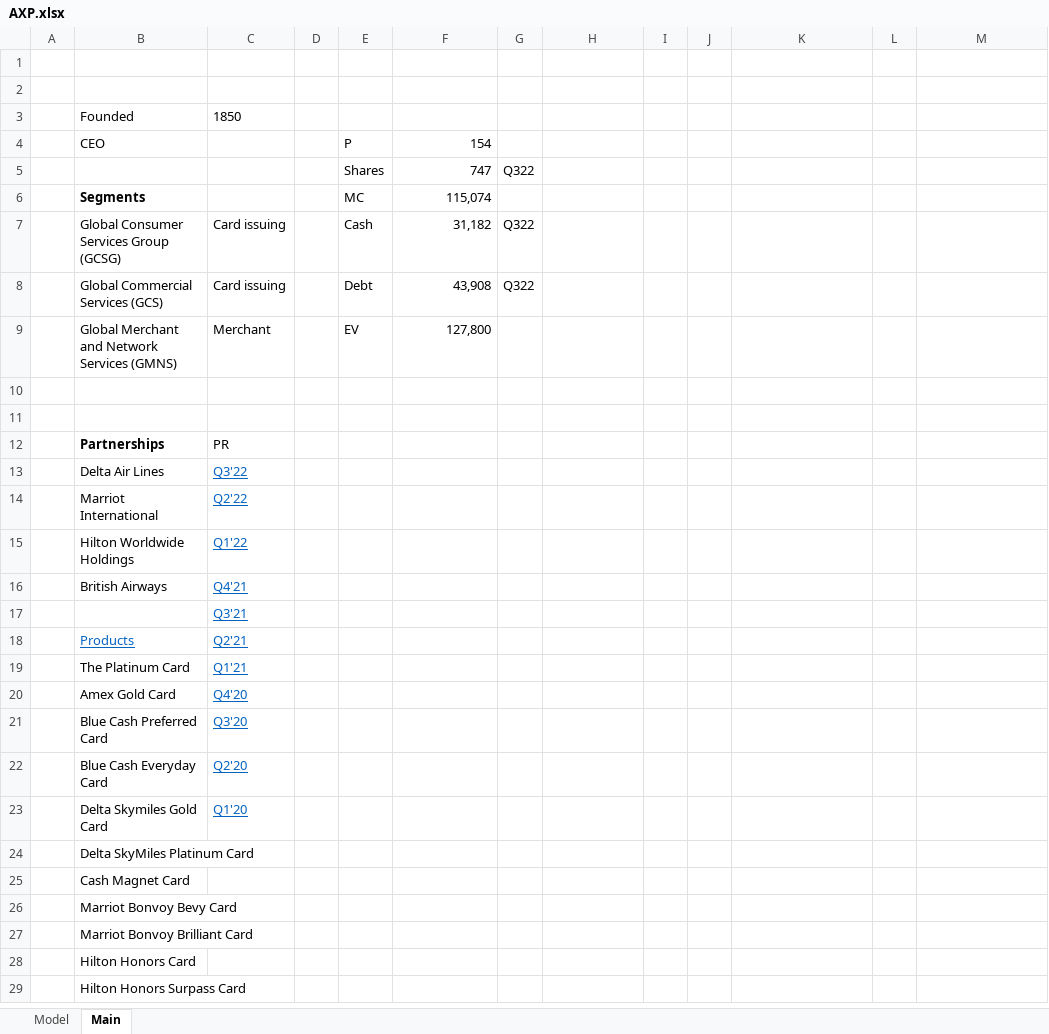
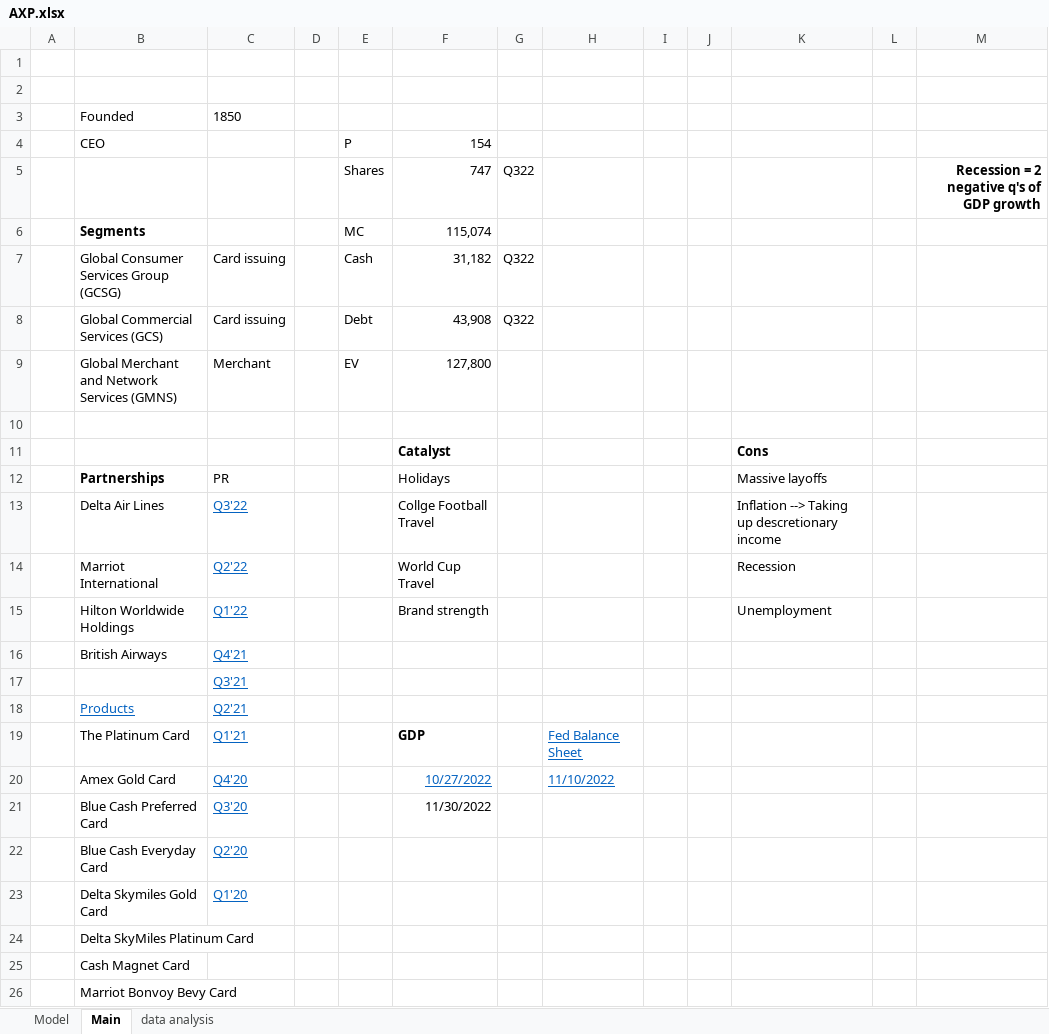
Before and after one commit to jameelbrannon/EquityResearch, an Excel workbook: AXP.xlsx, sheet Main, drawn as a sheet; only a part is shown; the shorter side is filled out with more unchanged rows; values as stored, in another font and other column widths than the file's, no borders; the diff names each change by its address in the sheet, - before the commit and + after, or states it on an @@ line.

Commit message:
updating AXP model, still long, still not a solicitation to buy/sell

```diff
--- a/AXP.xlsx (sheet Main)
+++ b/AXP.xlsx (sheet Main)
+sheet tab: data analysis
-M5: (empty)
+M5: Recession = 2 negative q's of GDP growth
-row 11: (empty)
+row 11:  |  |  |  |  | Catalyst |  |  |  |  | Cons
-F12: (empty)
+F12: Holidays
-K12: (empty)
+K12: Massive layoffs
-F13: (empty)
+F13: Collge Football Travel
-K13: (empty)
+K13: Inflation --> Taking up descretionary income
-F14: (empty)
+F14: World Cup Travel
-K14: (empty)
+K14: Recession
-F15: (empty)
+F15: Brand strength
-K15: (empty)
+K15: Unemployment
-F19: (empty)
+F19: GDP
-H19: (empty)
+H19: Fed Balance Sheet
-F20: (empty)
+F20: 10/27/2022
-H20: (empty)
+H20: 11/10/2022
-F21: (empty)
+F21: 11/30/2022
```
Also changed, not shown: sheet Model.
